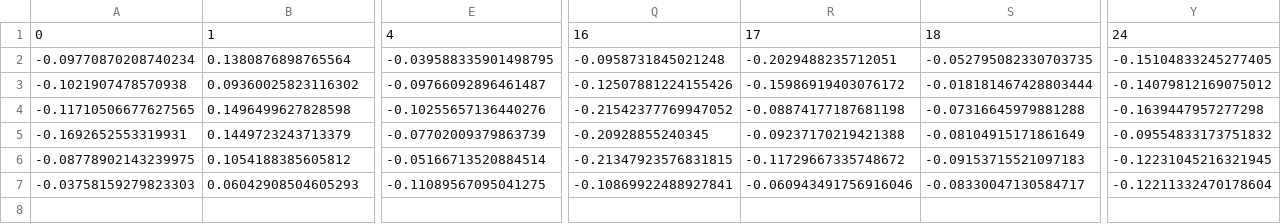
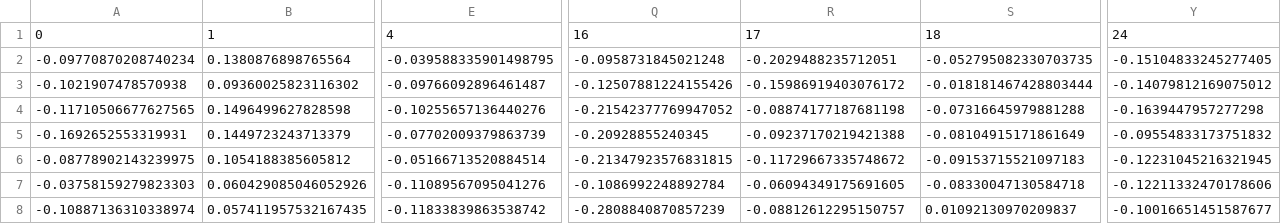
Before and after one commit to adolfojara10/chocobot, a CSV file: face-vosk/data/caras.csv, drawn as a sheet; only a part is shown, gaps mark what is left out; rows hold the shown columns only; the diff covers the shown part only; the diff names each change by its address in the sheet, - before the commit and + after, or states it on an @@ line.

Commit message:
Some vosk issues fixed

```diff
--- a/face-vosk/data/caras.csv
+++ b/face-vosk/data/caras.csv
-B7: 0.06042908504605293
+B7: 0.060429085046052926
-E7: -0.11089567095041275
+E7: -0.11089567095041276
-Q7: -0.10869922488927841
+Q7: -0.1086992248892784
-R7: -0.060943491756916046
+R7: -0.06094349175691605
-S7: -0.08330047130584717
+S7: -0.08330047130584718
-Y7: -0.12211332470178604
+Y7: -0.12211332470178606
+row 8: -0.10887136310338974 | 0.057411957532167435 | -0.11833839863538742 | -0.2808840870857239 | -0.08812612295150757 | 0.01092130970209837 | -0.10016651451587677
```
Also changed, not shown: 27 edited cells elsewhere in this file, 3 other files.
